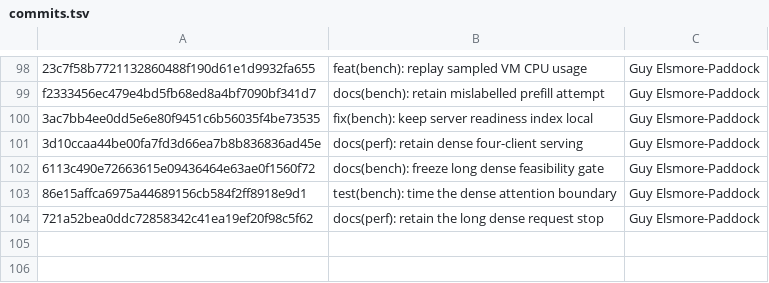
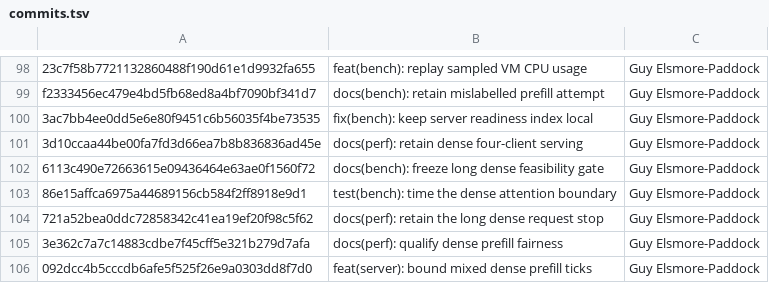
Before and after one commit to GuyPaddock/m40-llm, a TSV file: docs/experiments/2026-11-21-main-dependencies/commits.tsv, drawn as a sheet; only a part is shown, gaps mark what is left out.

Commit message:
docs(research): rank qualified prefill fairness
Record the passed mixed-request fairness gate with latency and resource trade-offs. Identify the independent scheduler port boundary and its tests on the clean base.

```diff
--- a/docs/experiments/2026-11-21-main-dependencies/commits.tsv
+++ b/docs/experiments/2026-11-21-main-dependencies/commits.tsv
@@ -104 +104,3 @@ f2333456ec479e4bd5fb68ed8a4bf7090bf341d7	docs(bench): retain mislabelled prefill
 721a52bea0ddc72858342c41ea19ef20f98c5f62	docs(perf): retain the long dense request stop	Guy Elsmore-Paddock
+3e362c7a7c14883cdbe7f45cff5e321b279d7afa	docs(perf): qualify dense prefill fairness	Guy Elsmore-Paddock
+092dcc4b5cccdb6afe5f525f26e9a0303dd8f7d0	feat(server): bound mixed dense prefill ticks	Guy Elsmore-Paddock
```
Also changed, not shown: docs/experiments/2026-11-21-integration/candidates.tsv, 4 other files.
